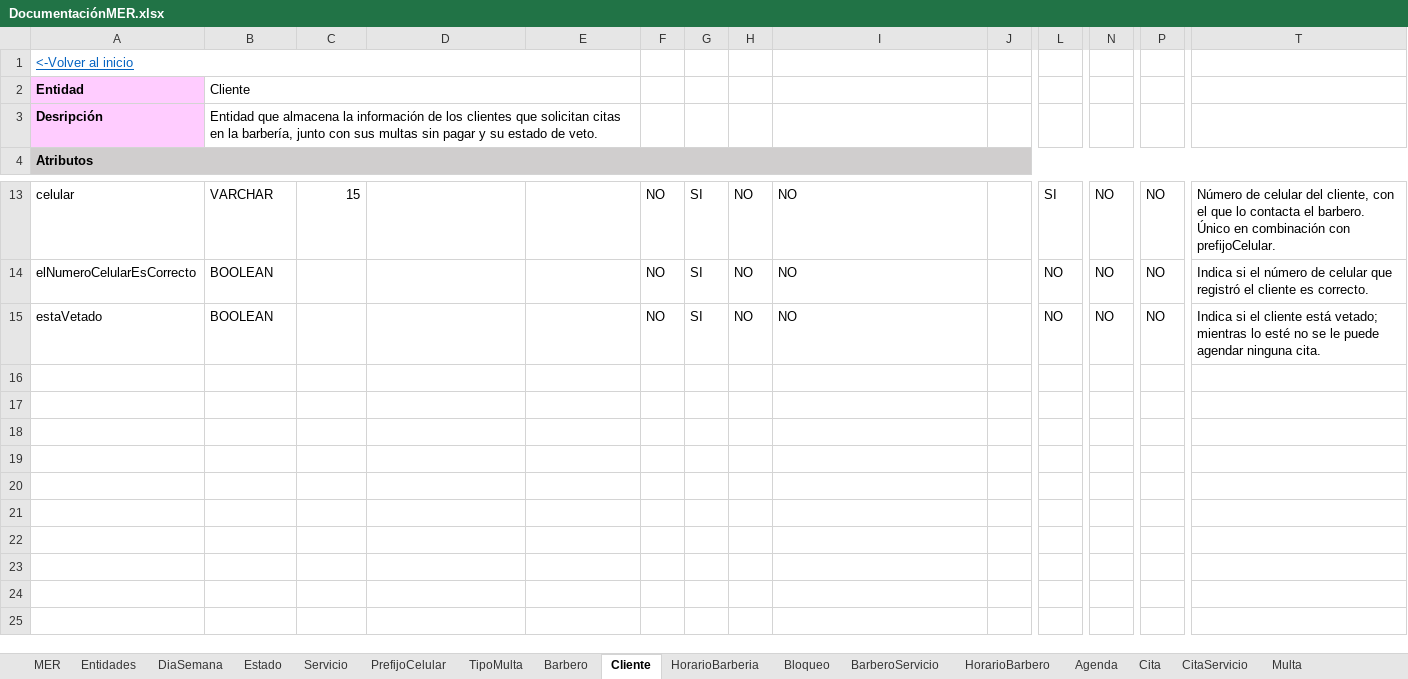
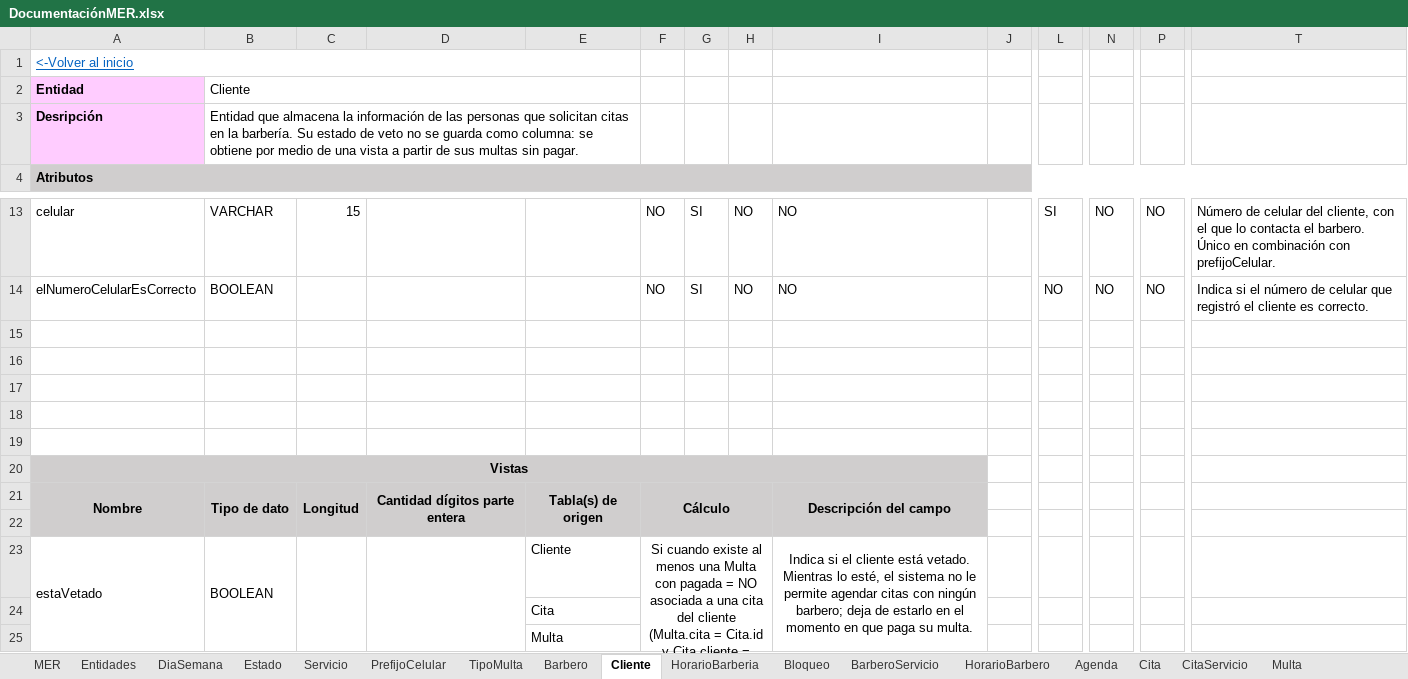
Before and after one commit to Leandro-Gomez-12345/Proyecto-extra-clase-DOO, an Excel workbook: DocumentaciónMER.xlsx, sheet Cliente, drawn as a sheet; only a part is shown, gaps mark what is left out; values as stored, in another font and other column widths than the file's, no borders; rows hold the shown columns only; the diff names each change by its address in the sheet, - before the commit and + after, or states it on an @@ line.

```diff
--- a/DocumentaciónMER.xlsx (sheet Cliente)
+++ b/DocumentaciónMER.xlsx (sheet Cliente)
-B3: …información de los clientes que solicitan citas en la barbería, junto con sus multas sin pagar y su estado de veto.
+B3: …información de las personas que solicitan citas en la barbería. Su estado de veto no se guarda como columna: se obtiene por medio de una vista a partir de sus multas sin pagar.
-row 15: estaVetado | BOOLEAN |  |  |  | NO | SI | NO | NO |  | NO | NO | NO | Indica si el cliente está vetado; mientras lo esté no se le puede agendar ninguna cita.
+row 15: (empty)
+row 16: (empty)
+row 17: (empty)
+row 18: (empty)
+row 19: (empty)
+row 20: Vistas
+row 21: Nombre | Tipo de dato | Longitud | Cantidad dígitos parte entera | Tabla(s) de origen | Cálculo |  |  | Descripción del campo
+row 22: (empty)
+row 23: estaVetado | BOOLEAN |  |  | Cliente | Si cuando existe al menos una Multa con pagada = NO asociada a una cita del cliente (Multa.cita = Cita.id y Cita.cliente = Cliente.id); NO en caso contrario. |  |  | Indica si el cliente está vetado. Mientras lo esté, el sistema no le permite agendar citas con ningún barbero; deja de estarlo en el momento en que paga su multa.
+row 24:  |  |  |  | Cita
+row 25:  |  |  |  | Multa
```
Also changed, not shown: sheet Cita, sheet Barbero, sheet HorarioBarberia, sheet Servicio, sheet Entidades, sheet BarberoServicio, 1 more sheet, other sheet tabs, charts or pictures, ModeloDominioEnriquecidoBarberia_2.xlsx, 1 other file.
